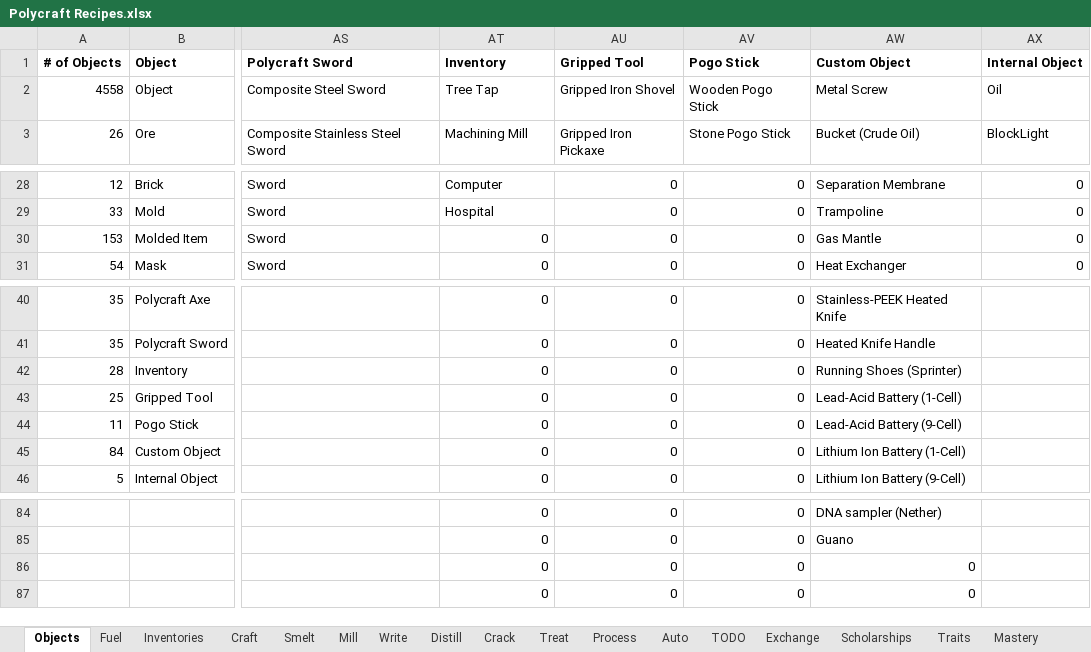
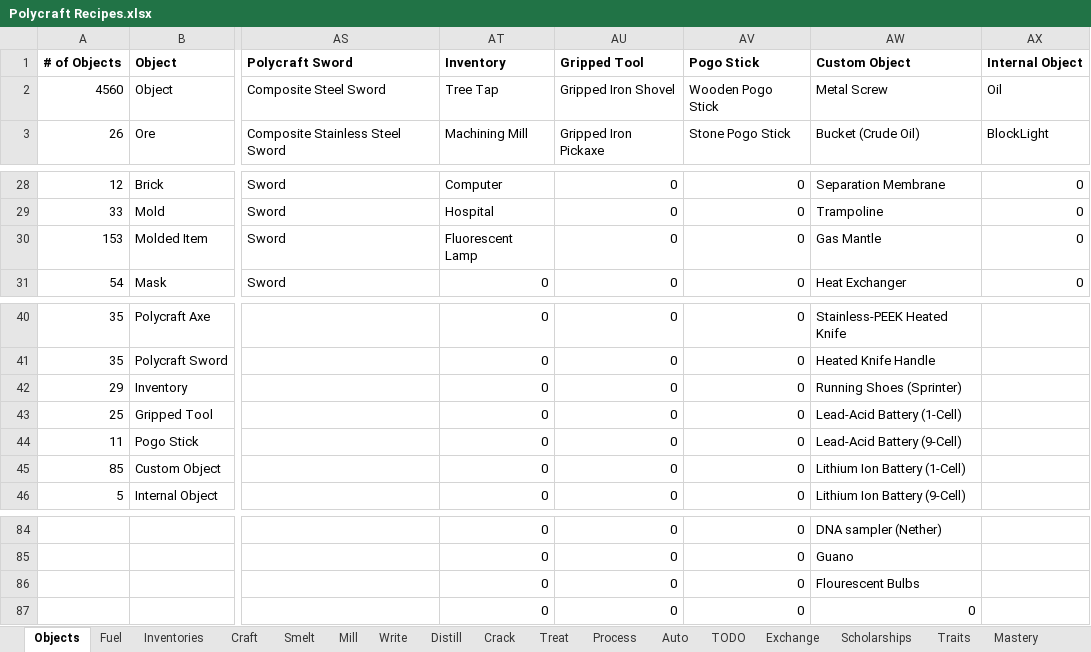
Before and after one commit to PolycraftWorld/polycraft-world, an Excel workbook: config/Polycraft Recipes.xlsx, sheet Objects, drawn as a sheet; only a part is shown, gaps mark what is left out; values as stored, in another font and other column widths than the file's, no borders; the diff names each change by its address in the sheet, - before the commit and + after, or states it on an @@ line.

```diff
--- a/config/Polycraft Recipes.xlsx (sheet Objects)
+++ b/config/Polycraft Recipes.xlsx (sheet Objects)
-A2 (# of Objects): 4558
+A2 (# of Objects): 4560
-AT30 (Inventory): 0
+AT30 (Inventory): Fluorescent Lamp
-A42 (# of Objects): 28
+A42 (# of Objects): 29
-A45 (# of Objects): 84
+A45 (# of Objects): 85
-AW86 (Custom Object): 0
+AW86 (Custom Object): Flourescent Bulbs
```
Also changed, not shown: sheet Inventories, config/Polycraft Inputs.xlsx, config/Polycraft Learning.xlsx, 7 other files.
